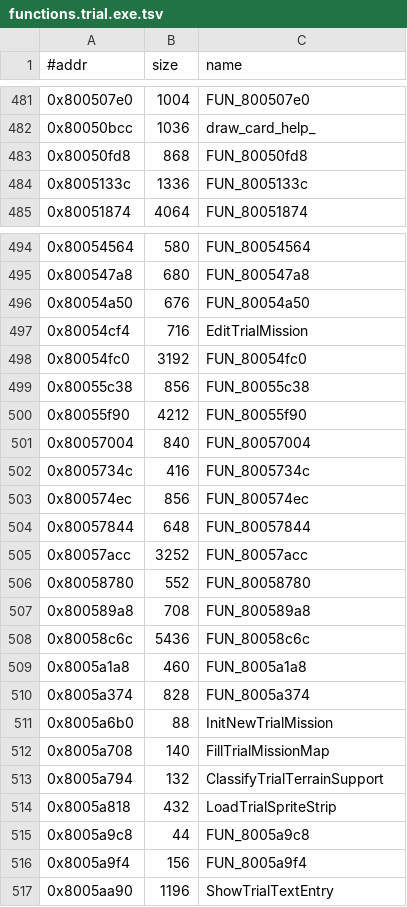
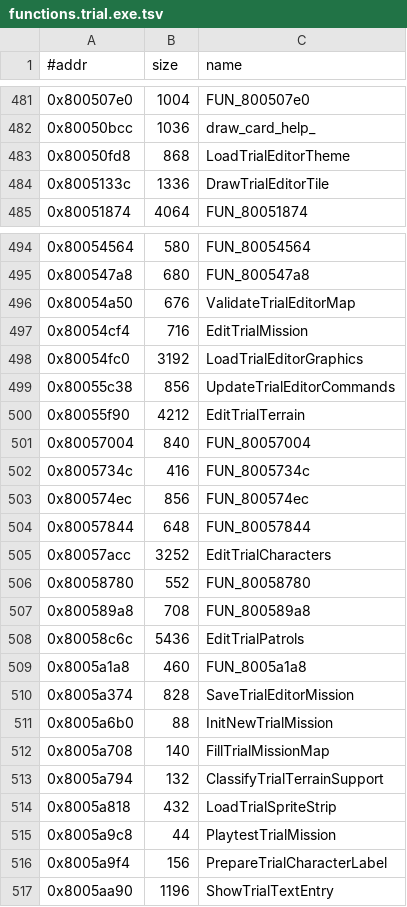
Before and after one commit to Fuuzetsu/tenchu-decomp, a TSV file: config/functions.trial.exe.tsv, drawn as a sheet; only a part is shown, gaps mark what is left out.

```diff
--- a/config/functions.trial.exe.tsv
+++ b/config/functions.trial.exe.tsv
@@ -482,4 +482,4 @@
 0x80050bcc	1036	draw_card_help_
-0x80050fd8	868	FUN_80050fd8
-0x8005133c	1336	FUN_8005133c
+0x80050fd8	868	LoadTrialEditorTheme
+0x8005133c	1336	DrawTrialEditorTile
 0x80051874	4064	FUN_80051874
@@ -495,7 +495,7 @@
 0x800547a8	680	FUN_800547a8
-0x80054a50	676	FUN_80054a50
+0x80054a50	676	ValidateTrialEditorMap
 0x80054cf4	716	EditTrialMission
-0x80054fc0	3192	FUN_80054fc0
-0x80055c38	856	FUN_80055c38
-0x80055f90	4212	FUN_80055f90
+0x80054fc0	3192	LoadTrialEditorGraphics
+0x80055c38	856	UpdateTrialEditorCommands
+0x80055f90	4212	EditTrialTerrain
 0x80057004	840	FUN_80057004
@@ -504,8 +504,8 @@
 0x80057844	648	FUN_80057844
-0x80057acc	3252	FUN_80057acc
+0x80057acc	3252	EditTrialCharacters
 0x80058780	552	FUN_80058780
 0x800589a8	708	FUN_800589a8
-0x80058c6c	5436	FUN_80058c6c
+0x80058c6c	5436	EditTrialPatrols
 0x8005a1a8	460	FUN_8005a1a8
-0x8005a374	828	FUN_8005a374
+0x8005a374	828	SaveTrialEditorMission
 0x8005a6b0	88	InitNewTrialMission
@@ -514,4 +514,4 @@
 0x8005a818	432	LoadTrialSpriteStrip
-0x8005a9c8	44	FUN_8005a9c8
-0x8005a9f4	156	FUN_8005a9f4
+0x8005a9c8	44	PlaytestTrialMission
+0x8005a9f4	156	PrepareTrialCharacterLabel
 0x8005aa90	1196	ShowTrialTextEntry
```
Also changed, not shown: 15 other files.
